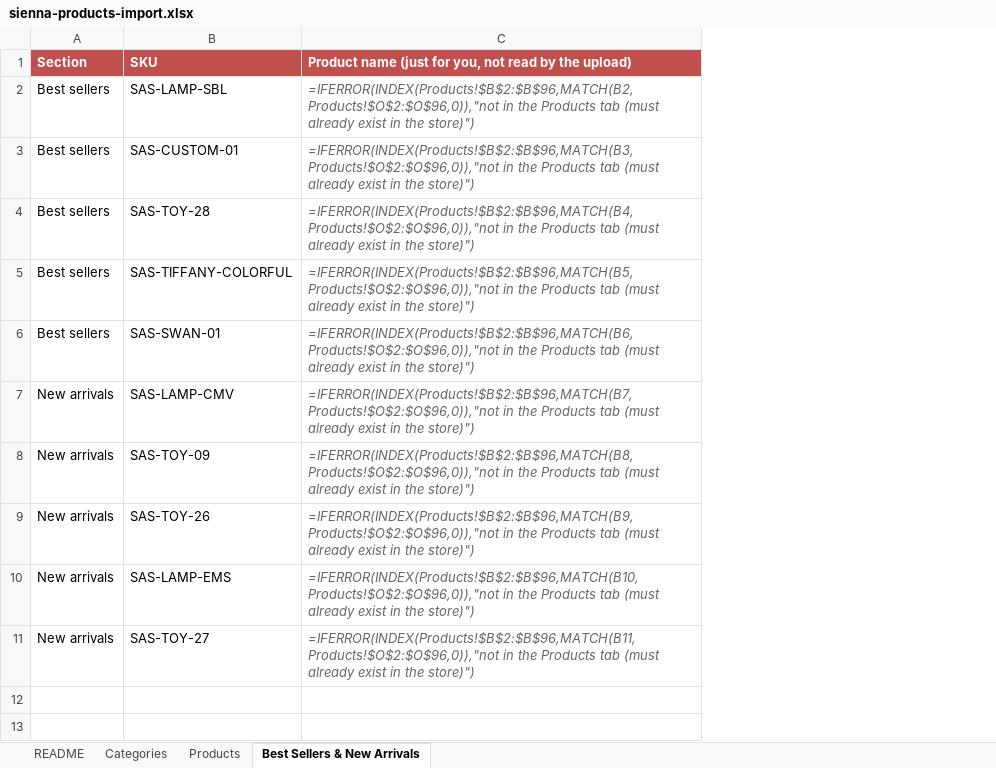
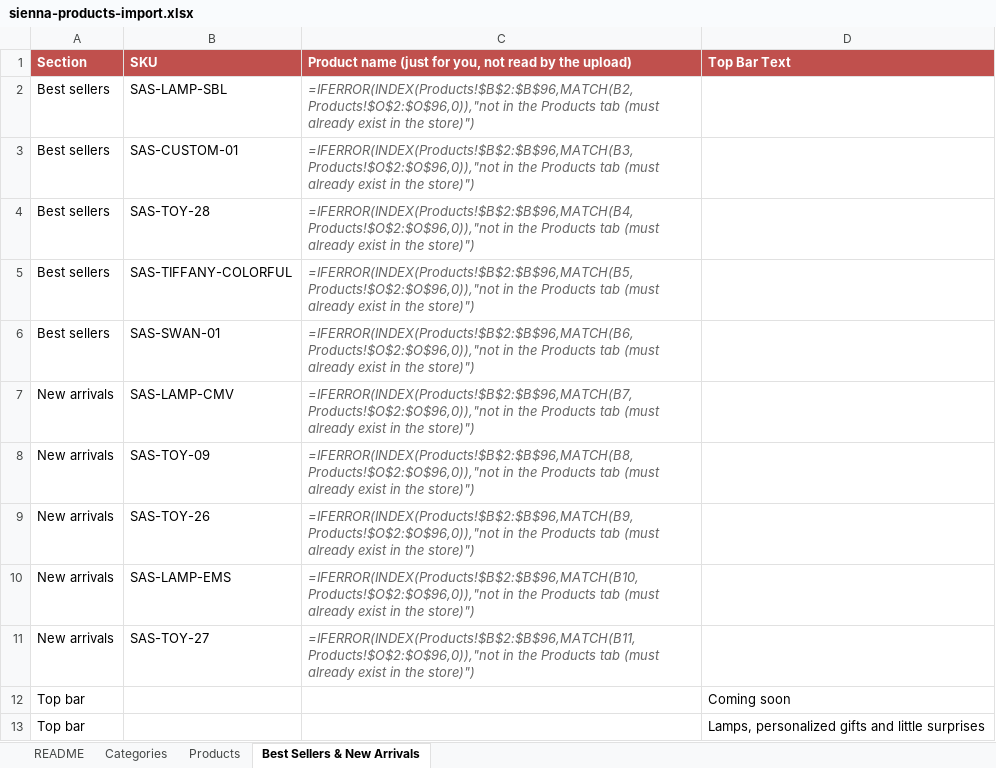
Before and after one commit to atabayraktar/sienna-art-studio, an Excel workbook: sienna-art-studio-admin/samples/sienna-products-import.xlsx, sheet Best Sellers & New Arrivals, drawn as a sheet; values as stored, in another font and other column widths than the file's, no borders; formulas without a stored value are shown as written; the diff names each change by its address in the sheet, - before the commit and + after, or states it on an @@ line.

```diff
--- a/sienna-art-studio-admin/samples/sienna-products-import.xlsx (sheet Best Sellers & New Arrivals)
+++ b/sienna-art-studio-admin/samples/sienna-products-import.xlsx (sheet Best Sellers & New Arrivals)
+column D (Top Bar Text), empty
+row 12: Top bar |  |  | Coming soon
+row 13: Top bar |  |  | Lamps, personalized gifts and little surprises
```
Also changed, not shown: sheet README, 6 other files.
